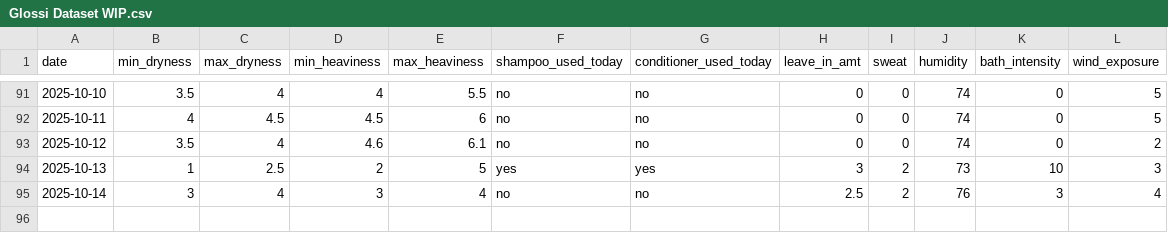
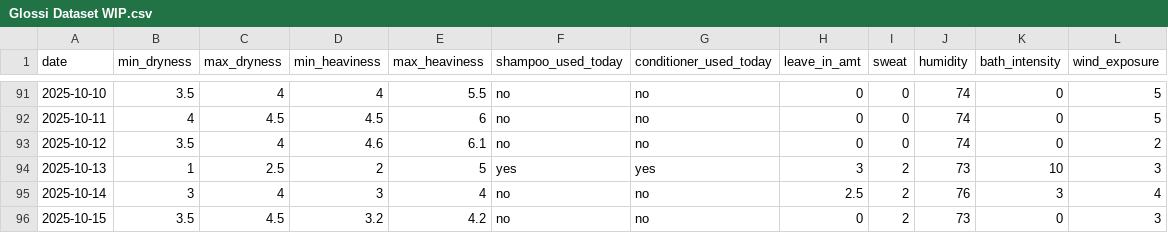
Before and after one commit to sdbrgo/Glossi, a CSV file: Glossi Dataset WIP.csv, drawn as a sheet; only a part is shown, gaps mark what is left out.

Commit message:
Update Glossi Dataset WIP.csv

```diff
--- a/Glossi Dataset WIP.csv
+++ b/Glossi Dataset WIP.csv
@@ -95 +95,2 @@ date,min_dryness,max_dryness,min_heaviness,max_heaviness,shampoo_used_today,cond
 2025-10-14,3,4,3,4,no,no,2.5,2,76,3,4
+2025-10-15,3.5,4.5,3.2,4.2,no,no,0,2,73,0,3
```
